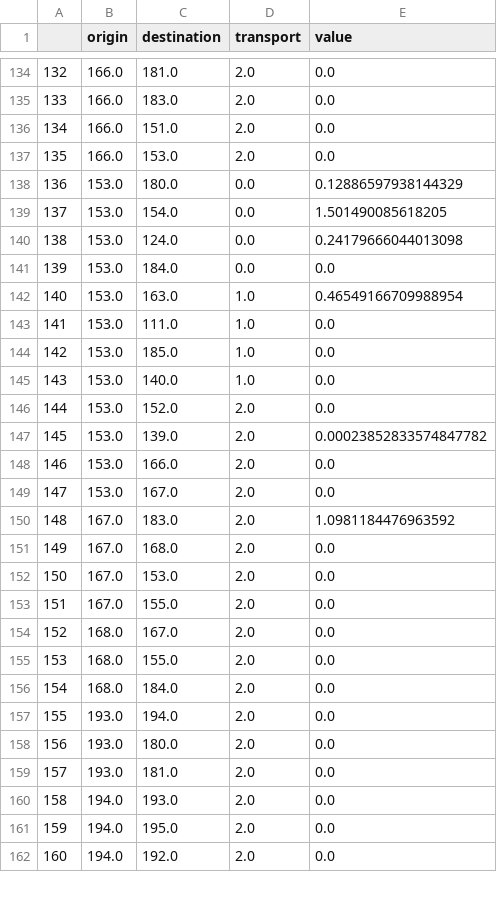
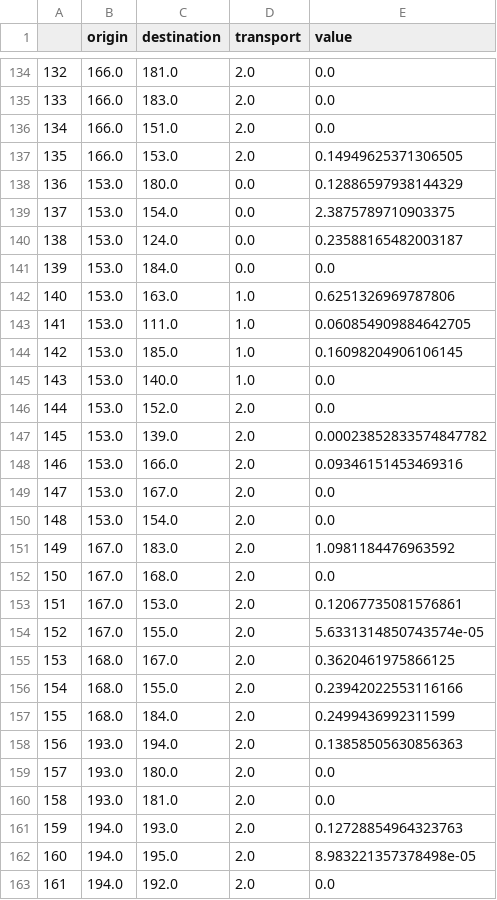
Before and after one commit to Sheharyar-Ali/MCTS-Scotland_yard, a CSV file: q_values.csv, drawn as a sheet; only a part is shown, gaps mark what is left out; addresses are those after the commit; the diff covers the shown part only; the diff names each change by its address in the sheet, - before the commit and + after, or states it on an @@ line.

```diff
--- a/q_values.csv
+++ b/q_values.csv
-E137 (value): 0.0
+E137 (value): 0.14949625371306505
-E139 (value): 1.501490085618205
+E139 (value): 2.3875789710903375
-E140 (value): 0.24179666044013098
+E140 (value): 0.23588165482003187
-E142 (value): 0.46549166709988954
+E142 (value): 0.6251326969787806
-E143 (value): 0.0
+E143 (value): 0.060854909884642705
-E144 (value): 0.0
+E144 (value): 0.16098204906106145
-E148 (value): 0.0
+E148 (value): 0.09346151453469316
+row 150: 148 | 153.0 | 154.0 | 2.0 | 0.0
@@ column A renumbered from row 151 down @@
-E153 (value): 0.0
+E153 (value): 0.12067735081576861
-E154 (value): 0.0
+E154 (value): 5.6331314850743574e-05
-E155 (value): 0.0
+E155 (value): 0.3620461975866125
-E156 (value): 0.0
+E156 (value): 0.23942022553116166
-E157 (value): 0.0
+E157 (value): 0.2499436992311599
-E158 (value): 0.0
+E158 (value): 0.13858505630856363
-E161 (value): 0.0
+E161 (value): 0.12728854964323763
-E162 (value): 0.0
+E162 (value): 8.983221357378498e-05
```
Also changed, not shown: 143 edited cells elsewhere in this file, Map_info_V2.csv, run_data.csv, 3 other files.
